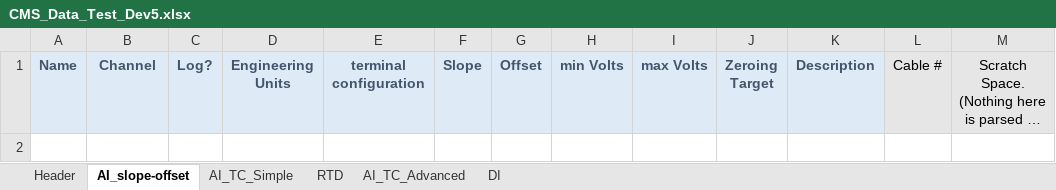
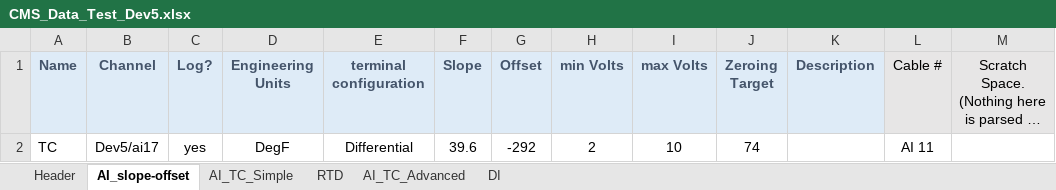
Before and after one commit to Purdue-Space-Program/PSPL_DAQ, an Excel workbook: daq_system/inputs/CMS_Data_Test_Dev5.xlsx, sheet AI_slope-offset, drawn as a sheet; long unchanged cells end in …; values as stored, in another font and other column widths than the file's, no borders; the diff names each change by its address in the sheet, - before the commit and + after, or states it on an @@ line.

```diff
--- a/daq_system/inputs/CMS_Data_Test_Dev5.xlsx (sheet AI_slope-offset)
+++ b/daq_system/inputs/CMS_Data_Test_Dev5.xlsx (sheet AI_slope-offset)
+row 2: TC | Dev5/ai17 | yes | DegF | Differential | 39.6 | -292 | 2 | 10 | 74 |  | AI 11
```
Also changed, not shown: daq_system/inputs/CMS_Control_Test_Dev5.xlsx, 2 other files.
